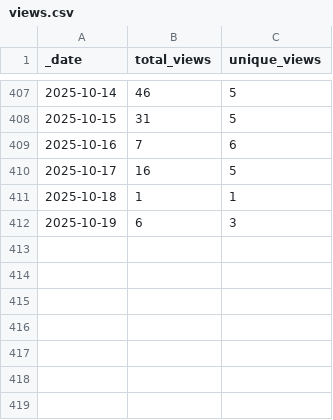
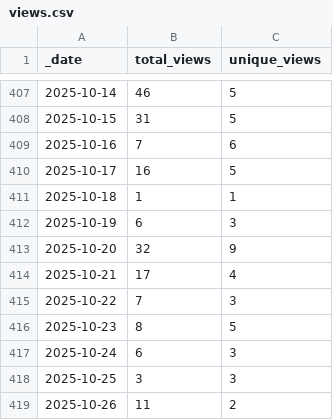
Before and after one commit to ansible-middleware/amq, a CSV file: traffic/views.csv, drawn as a sheet; only a part is shown, gaps mark what is left out; the diff names each change by its address in the sheet, - before the commit and + after, or states it on an @@ line.

```diff
--- a/traffic/views.csv
+++ b/traffic/views.csv
+row 413: 2025-10-20 | 32 | 9
+row 414: 2025-10-21 | 17 | 4
+row 415: 2025-10-22 | 7 | 3
+row 416: 2025-10-23 | 8 | 5
+row 417: 2025-10-24 | 6 | 3
+row 418: 2025-10-25 | 3 | 3
+row 419: 2025-10-26 | 11 | 2
```
Also changed, not shown: traffic/clones.csv, 1 other file.
